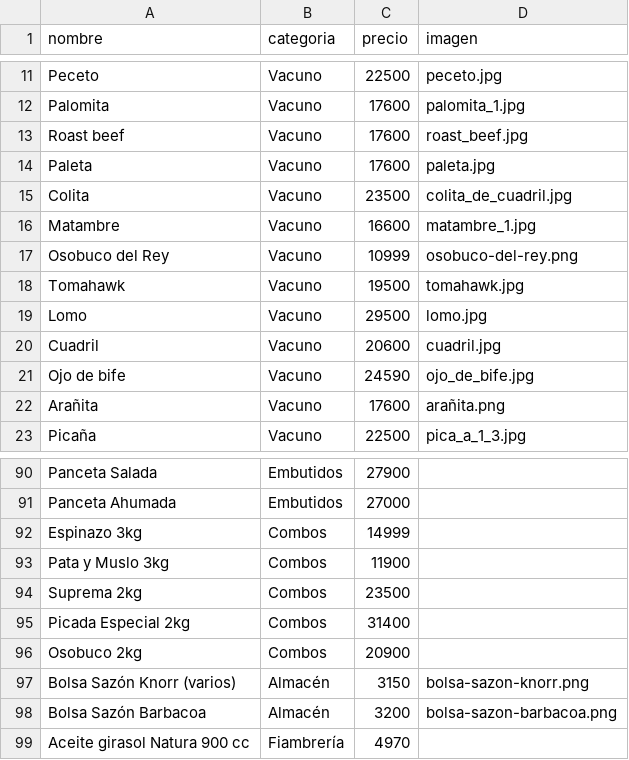
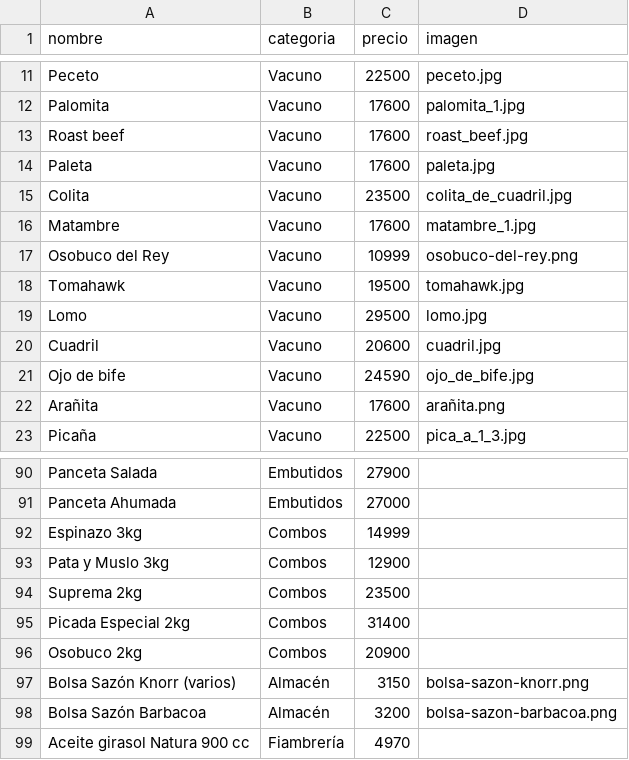
Before and after one commit to 135acostatomas-ia/WebGanadera, a CSV file: assets/data/catalogo.csv, drawn as a sheet; only a part is shown, gaps mark what is left out.

```diff
--- a/assets/data/catalogo.csv
+++ b/assets/data/catalogo.csv
@@ -15,3 +15,3 @@ Paleta,Vacuno,17600,paleta.jpg
 Colita,Vacuno,23500,colita_de_cuadril.jpg
-Matambre,Vacuno,16600,matambre_1.jpg
+Matambre,Vacuno,17600,matambre_1.jpg
 Osobuco del Rey,Vacuno,10999,osobuco-del-rey.png
@@ -92,3 +92,3 @@ Panceta Ahumada,Embutidos,27000,
 Espinazo 3kg,Combos,14999,
-Pata y Muslo 3kg,Combos,11900,
+Pata y Muslo 3kg,Combos,12900,
 Suprema 2kg,Combos,23500,
```
